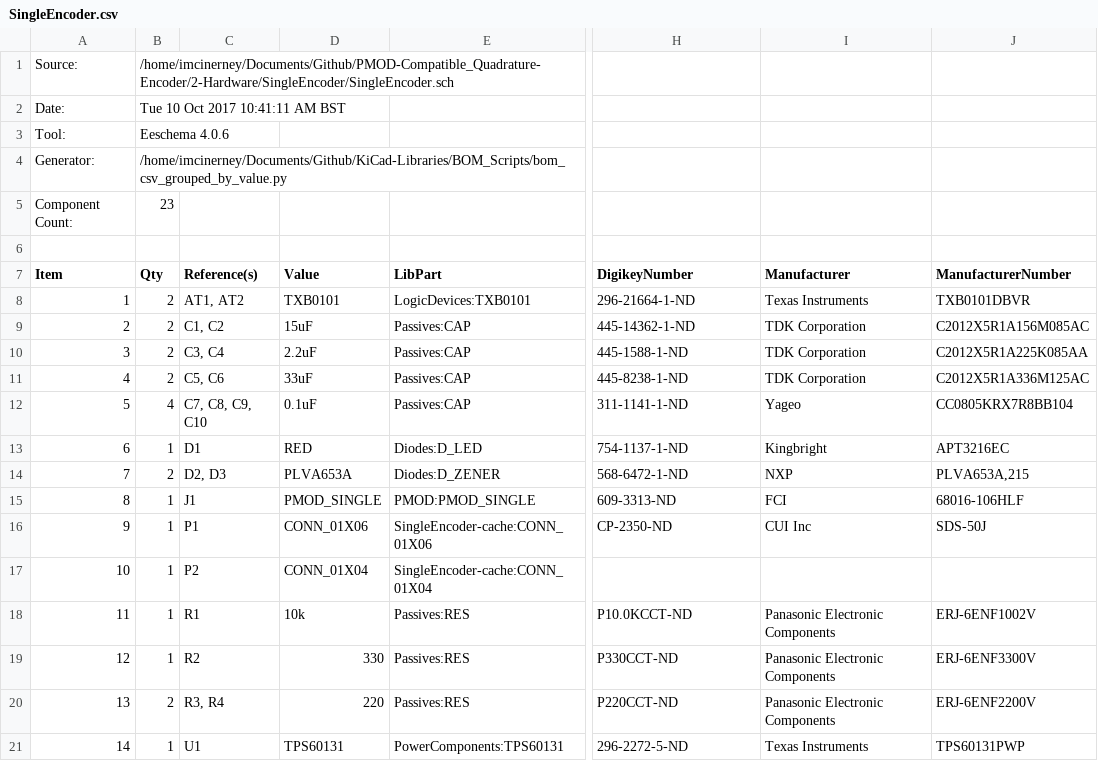
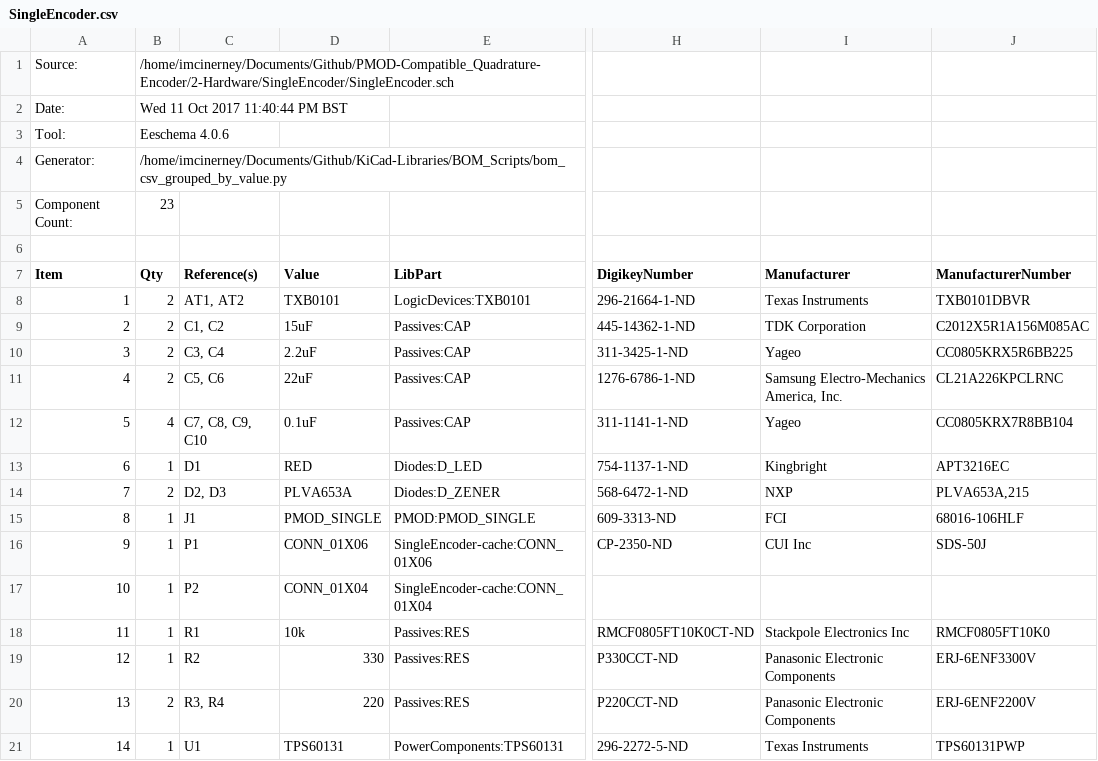
Before and after one commit to imciner2/PMOD-Compatible_Quadrature-Encoder, a CSV file: 2-Hardware/SingleEncoder/SingleEncoder.csv, drawn as a sheet; only a part is shown, gaps mark what is left out; the diff names each change by its address in the sheet, - before the commit and + after, or states it on an @@ line.

Commit message:
Update BOM to make sure all parts are in stock.

```diff
--- a/2-Hardware/SingleEncoder/SingleEncoder.csv
+++ b/2-Hardware/SingleEncoder/SingleEncoder.csv
-B2 (Qty): Tue 10 Oct 2017 10:41:11 AM BST
+B2 (Qty): Wed 11 Oct 2017 11:40:44 PM BST
-H10 (DigikeyNumber): 445-1588-1-ND
+H10 (DigikeyNumber): 311-3425-1-ND
-I10 (Manufacturer): TDK Corporation
+I10 (Manufacturer): Yageo
-J10 (ManufacturerNumber): C2012X5R1A225K085AA
+J10 (ManufacturerNumber): CC0805KRX5R6BB225
-D11 (Value): 33uF
+D11 (Value): 22uF
-H11 (DigikeyNumber): 445-8238-1-ND
+H11 (DigikeyNumber): 1276-6786-1-ND
-I11 (Manufacturer): TDK Corporation
+I11 (Manufacturer): Samsung Electro-Mechanics America, Inc.
-J11 (ManufacturerNumber): C2012X5R1A336M125AC
+J11 (ManufacturerNumber): CL21A226KPCLRNC
-H18 (DigikeyNumber): P10.0KCCT-ND
+H18 (DigikeyNumber): RMCF0805FT10K0CT-ND
-I18 (Manufacturer): Panasonic Electronic Components
+I18 (Manufacturer): Stackpole Electronics Inc
-J18 (ManufacturerNumber): ERJ-6ENF1002V
+J18 (ManufacturerNumber): RMCF0805FT10K0
```
Also changed, not shown: 4-Production/SingleEncoder/SingleEncoder_BOM.csv, 5 other files.
